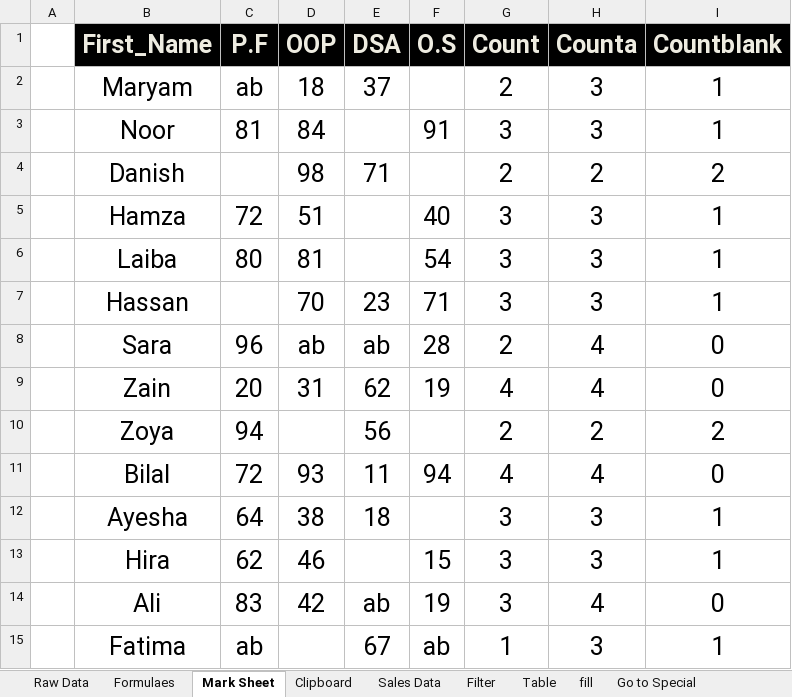
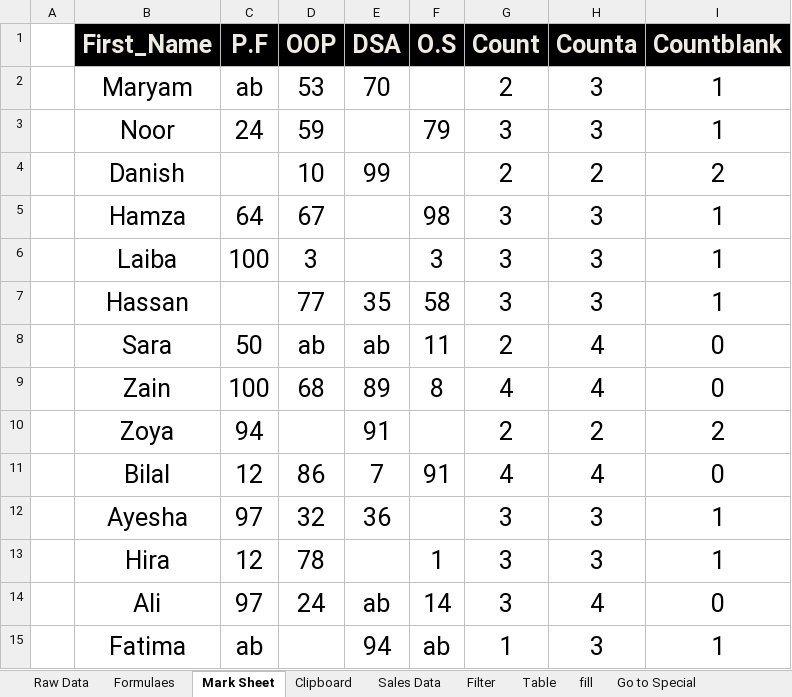
Before and after one commit to oneeb-arif/data-analyst-journey, an Excel workbook: Excel/Day 07/Excel-Practice-(Day-07).xlsx, sheet Mark Sheet, drawn as a sheet; values as stored, in another font and other column widths than the file's, no borders; the diff names each change by its address in the sheet, - before the commit and + after, or states it on an @@ line.

```diff
--- a/Excel/Day 07/Excel-Practice-(Day-07).xlsx (sheet Mark Sheet)
+++ b/Excel/Day 07/Excel-Practice-(Day-07).xlsx (sheet Mark Sheet)
-D2 (OOP): 18
+D2 (OOP): 53
-E2 (DSA): 37
+E2 (DSA): 70
-C3 (P.F): 81
+C3 (P.F): 24
-D3 (OOP): 84
+D3 (OOP): 59
-F3 (O.S): 91
+F3 (O.S): 79
-D4 (OOP): 98
+D4 (OOP): 10
-E4 (DSA): 71
+E4 (DSA): 99
-C5 (P.F): 72
+C5 (P.F): 64
-D5 (OOP): 51
+D5 (OOP): 67
-F5 (O.S): 40
+F5 (O.S): 98
-C6 (P.F): 80
+C6 (P.F): 100
-D6 (OOP): 81
+D6 (OOP): 3
-F6 (O.S): 54
+F6 (O.S): 3
-D7 (OOP): 70
+D7 (OOP): 77
-E7 (DSA): 23
+E7 (DSA): 35
-F7 (O.S): 71
+F7 (O.S): 58
-C8 (P.F): 96
+C8 (P.F): 50
-F8 (O.S): 28
+F8 (O.S): 11
-C9 (P.F): 20
+C9 (P.F): 100
-D9 (OOP): 31
+D9 (OOP): 68
-E9 (DSA): 62
+E9 (DSA): 89
-F9 (O.S): 19
+F9 (O.S): 8
-E10 (DSA): 56
+E10 (DSA): 91
-C11 (P.F): 72
+C11 (P.F): 12
-D11 (OOP): 93
+D11 (OOP): 86
-E11 (DSA): 11
+E11 (DSA): 7
-F11 (O.S): 94
+F11 (O.S): 91
-C12 (P.F): 64
+C12 (P.F): 97
-D12 (OOP): 38
+D12 (OOP): 32
-E12 (DSA): 18
+E12 (DSA): 36
-C13 (P.F): 62
+C13 (P.F): 12
-D13 (OOP): 46
+D13 (OOP): 78
-F13 (O.S): 15
+F13 (O.S): 1
-C14 (P.F): 83
+C14 (P.F): 97
-D14 (OOP): 42
+D14 (OOP): 24
-F14 (O.S): 19
+F14 (O.S): 14
-E15 (DSA): 67
+E15 (DSA): 94
```
Also changed, not shown: sheet Paste Special With Find&Replace, other sheet tabs, 4 other files.
